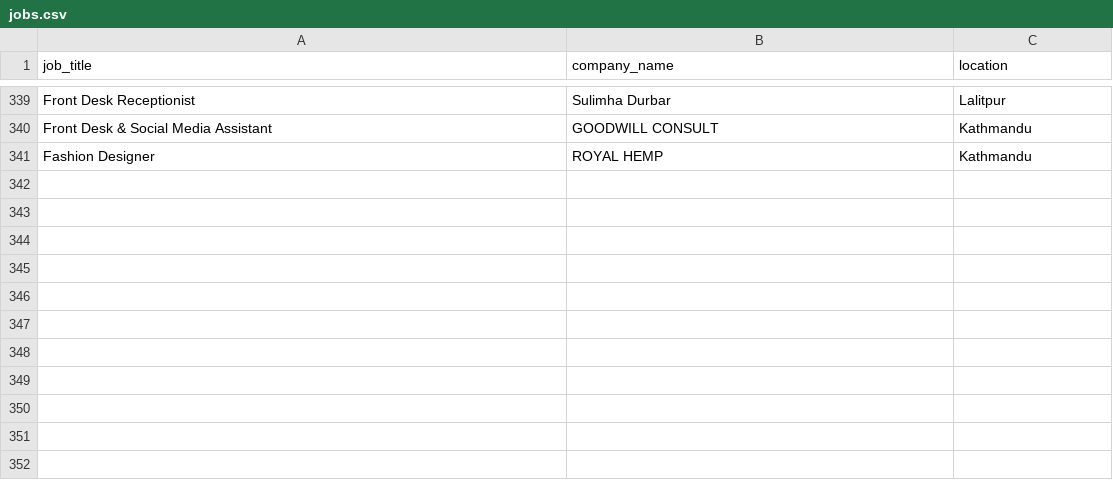
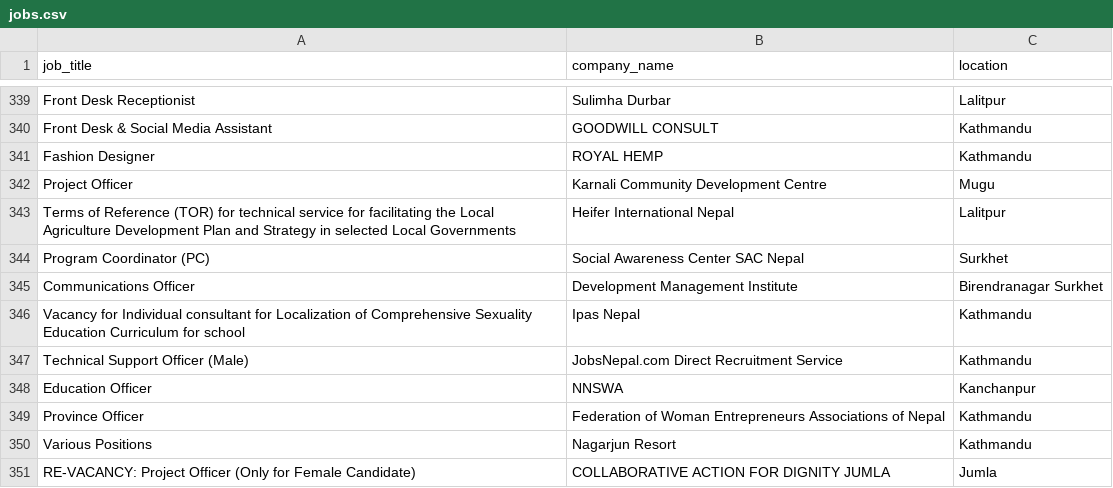
Before and after one commit to Hemkant04/job-scraper, a CSV file: data/jobs.csv, drawn as a sheet; only a part is shown, gaps mark what is left out; the diff names each change by its address in the sheet, - before the commit and + after, or states it on an @@ line.

```diff
--- a/data/jobs.csv
+++ b/data/jobs.csv
+row 342: Project Officer | Karnali Community Development Centre | Mugu
+row 343: Terms of Reference (TOR) for technical service for facilitating the Local Agriculture Development Plan and Strategy in selected Local Governments | Heifer International Nepal | Lalitpur
+row 344: Program Coordinator (PC) | Social Awareness Center SAC Nepal | Surkhet
+row 345: Communications Officer | Development Management Institute | Birendranagar Surkhet
+row 346: Vacancy for Individual consultant for Localization of Comprehensive Sexuality Education Curriculum for school | Ipas Nepal | Kathmandu
+row 347: Technical Support Officer (Male) | JobsNepal.com Direct Recruitment Service | Kathmandu
+row 348: Education Officer | NNSWA | Kanchanpur
+row 349: Province Officer | Federation of Woman Entrepreneurs Associations of Nepal | Kathmandu
+row 350: Various Positions | Nagarjun Resort | Kathmandu
+row 351: RE-VACANCY: Project Officer (Only for Female Candidate) | COLLABORATIVE ACTION FOR DIGNITY JUMLA | Jumla
```
Also changed, not shown: 1 other file.
